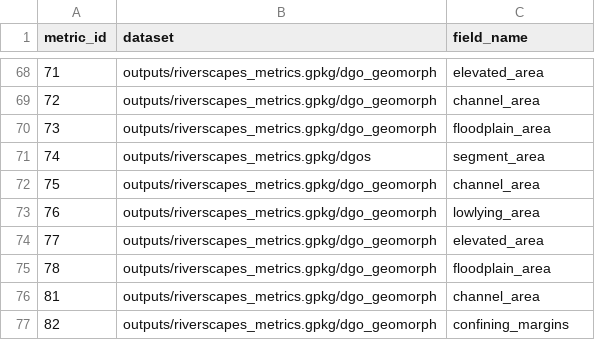
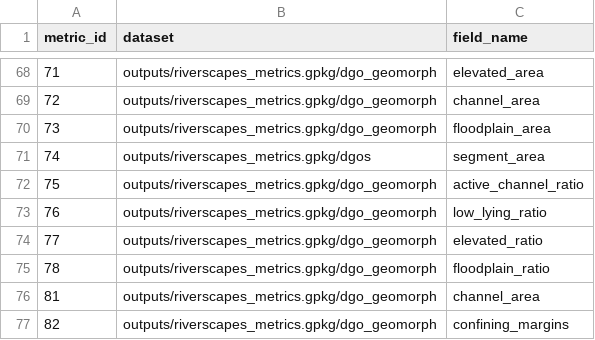
Before and after one commit to Riverscapes/riverscapes-tools, a CSV file: packages/rme/rme/database/data/input_datasets_mw.csv, drawn as a sheet; only a part is shown, gaps mark what is left out.

Commit message:
vb proportion input field fix

```diff
--- a/packages/rme/rme/database/data/input_datasets_mw.csv
+++ b/packages/rme/rme/database/data/input_datasets_mw.csv
@@ -71,6 +71,6 @@ metric_id,dataset,field_name
 74,outputs/riverscapes_metrics.gpkg/dgos,segment_area
-75,outputs/riverscapes_metrics.gpkg/dgo_geomorph,channel_area
-76,outputs/riverscapes_metrics.gpkg/dgo_geomorph,lowlying_area
-77,outputs/riverscapes_metrics.gpkg/dgo_geomorph,elevated_area
-78,outputs/riverscapes_metrics.gpkg/dgo_geomorph,floodplain_area
+75,outputs/riverscapes_metrics.gpkg/dgo_geomorph,active_channel_ratio
+76,outputs/riverscapes_metrics.gpkg/dgo_geomorph,low_lying_ratio
+77,outputs/riverscapes_metrics.gpkg/dgo_geomorph,elevated_ratio
+78,outputs/riverscapes_metrics.gpkg/dgo_geomorph,floodplain_ratio
 81,outputs/riverscapes_metrics.gpkg/dgo_geomorph,channel_area
```
Also changed, not shown: 1 other file.
